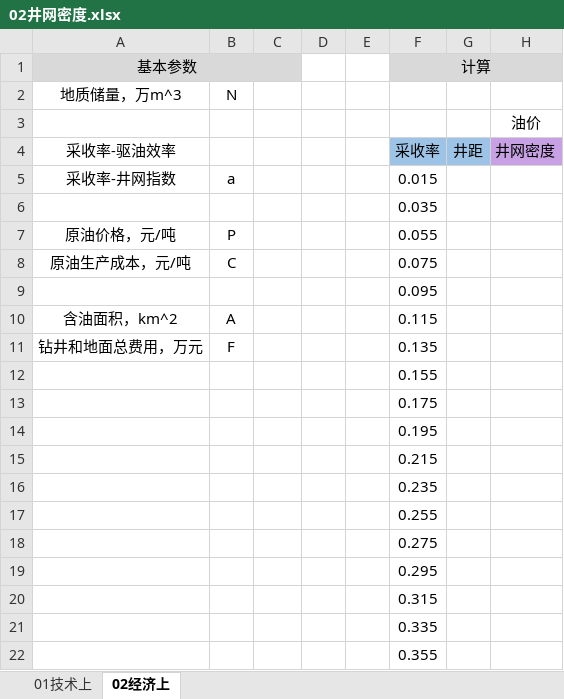
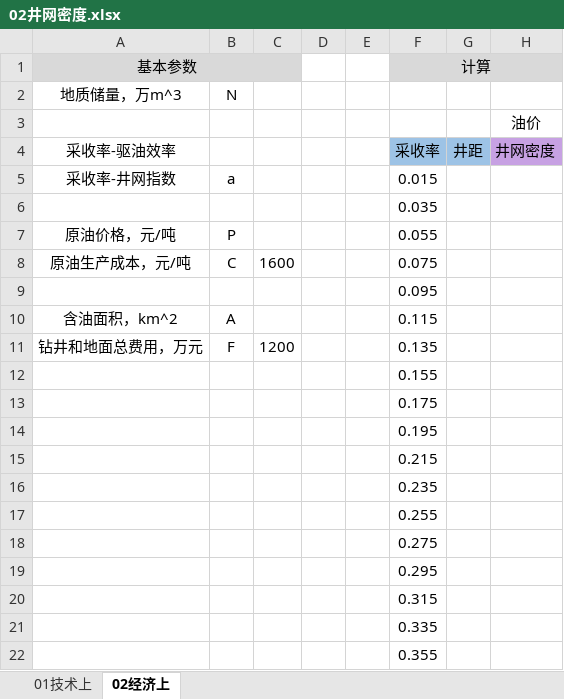
Before and after one commit to janven1/Reservoir-Design-Data, an Excel workbook: Excel/02井网密度.xlsx, sheet 02经济上, drawn as a sheet; only a part is shown; values as stored, in another font and other column widths than the file's, no borders; the diff names each change by its address in the sheet, - before the commit and + after, or states it on an @@ line.

```diff
--- a/Excel/02井网密度.xlsx (sheet 02经济上)
+++ b/Excel/02井网密度.xlsx (sheet 02经济上)
-C8: (empty)
+C8: 1600
-C11: (empty)
+C11: 1200
```
Also changed, not shown: Excel/表7试油试采数据.xlsx, Excel/表8常用经济指标.xlsx, 2 other files.
